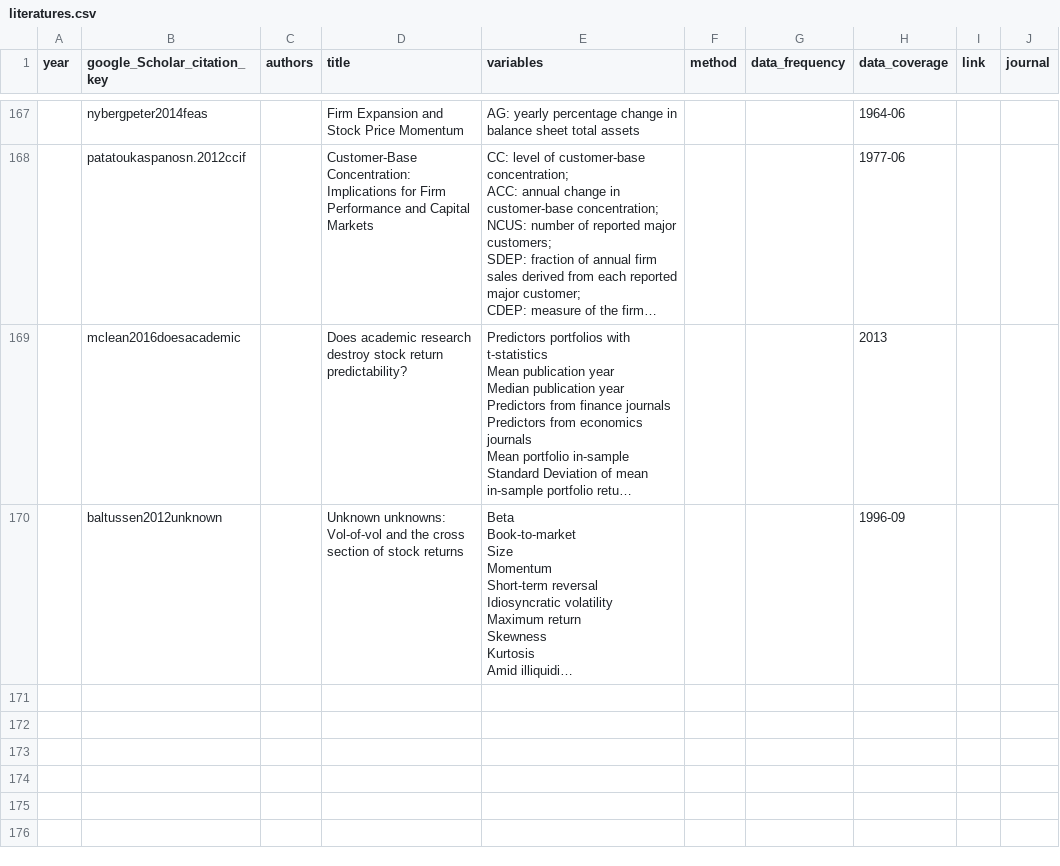
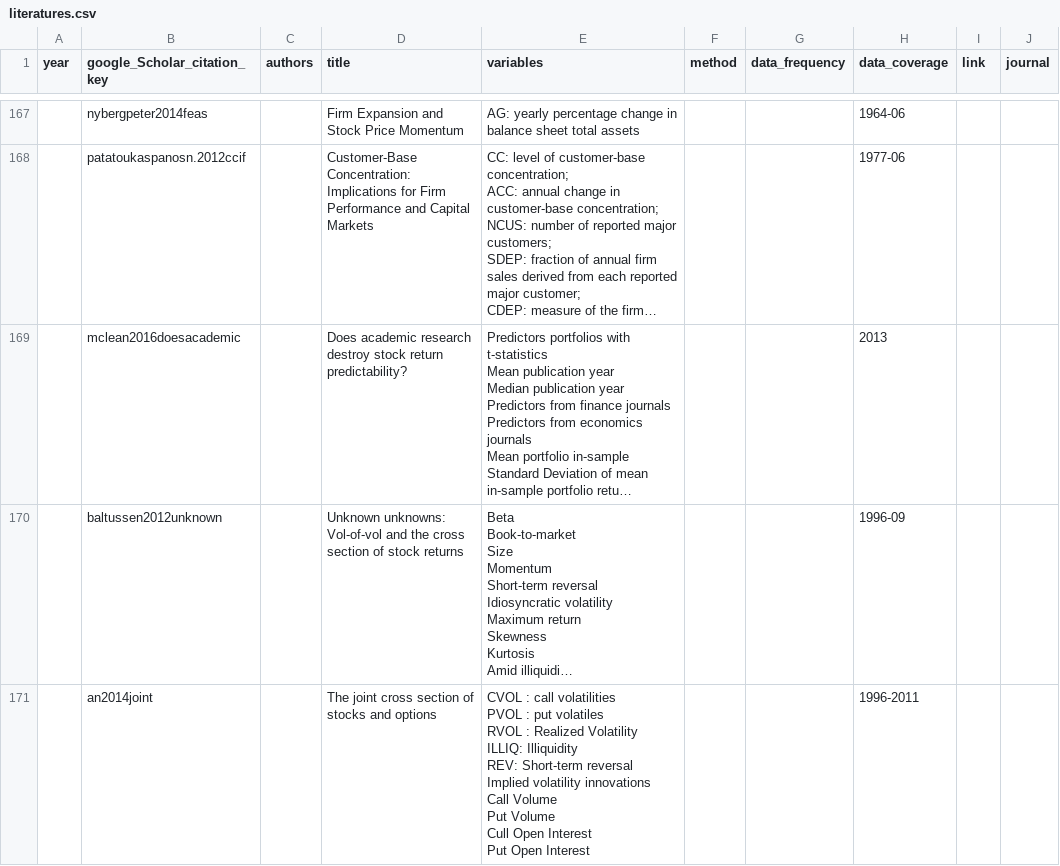
Before and after one commit to krishpn/financialanomalies, a CSV file: literatures.csv, drawn as a sheet; only a part is shown, gaps mark what is left out; long unchanged cells end in …; ↵ is a line break in a cell; the diff names each change by its address in the sheet, - before the commit and + after, or states it on an @@ line.

```diff
--- a/literatures.csv
+++ b/literatures.csv
+row 171:  | an2014joint |  | The joint cross section of stocks and options | CVOL : call volatilities ↵ PVOL : put volatiles ↵ RVOL : Realized Volatility ↵ ILLIQ: Illiquidity ↵ REV: Short-term reversal ↵ Implied volatility innovations ↵ Call Volume ↵ Put Volume ↵ Cull Open Interest ↵ Put Open Interest |  |  | 1996-2011
```
Also changed, not shown: 9 other files.
